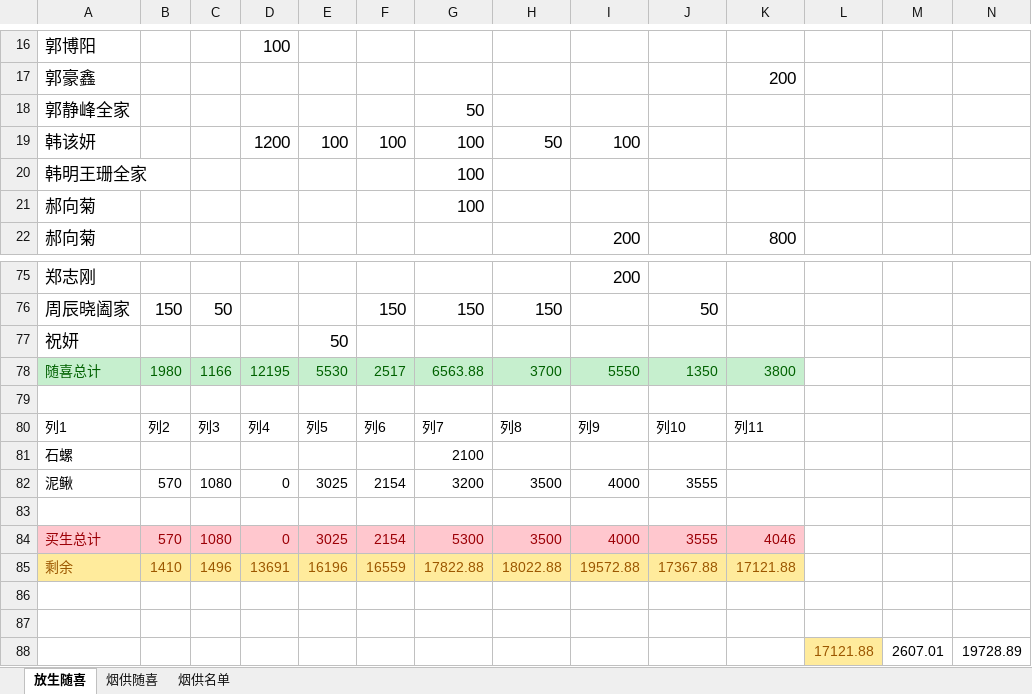
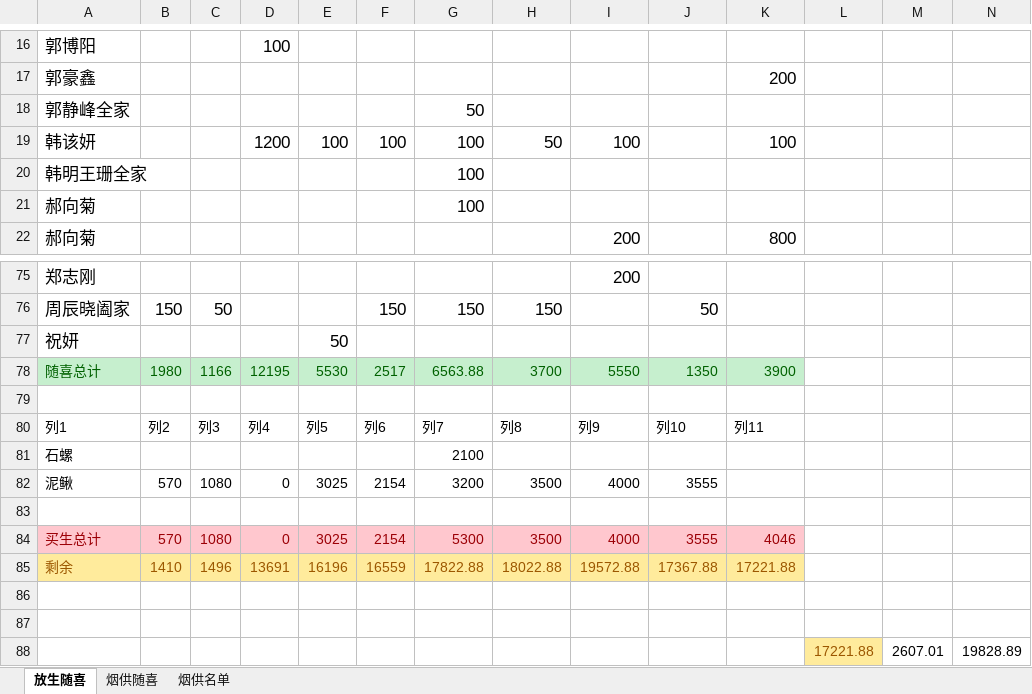
Before and after one commit to aresxubo/chiming, an Excel workbook: 放生随喜.xlsx, sheet 放生随喜, drawn as a sheet; only a part is shown, gaps mark what is left out; values as stored, in another font and other column widths than the file's, no borders; table styles not drawn; removed rows and columns are numbered as before the commit, all else as after; the diff names each change by its address in the sheet, - before the commit and + after, or states it on an @@ line.

Commit message:
19828.89
韩钙盐100

```diff
--- a/放生随喜.xlsx (sheet 放生随喜)
+++ b/放生随喜.xlsx (sheet 放生随喜)
-K19: (empty)
+K19: 100
-K78: 3800
+K78: 3900
-K85: 17121.88
+K85: 17221.88
-row 88:  |  |  |  |  |  |  |  |  |  |  | 17121.88 | 2607.01 | 19728.89
+row 88:  |  |  |  |  |  |  |  |  |  |  | 17221.88 | 2607.01 | 19828.89
```
